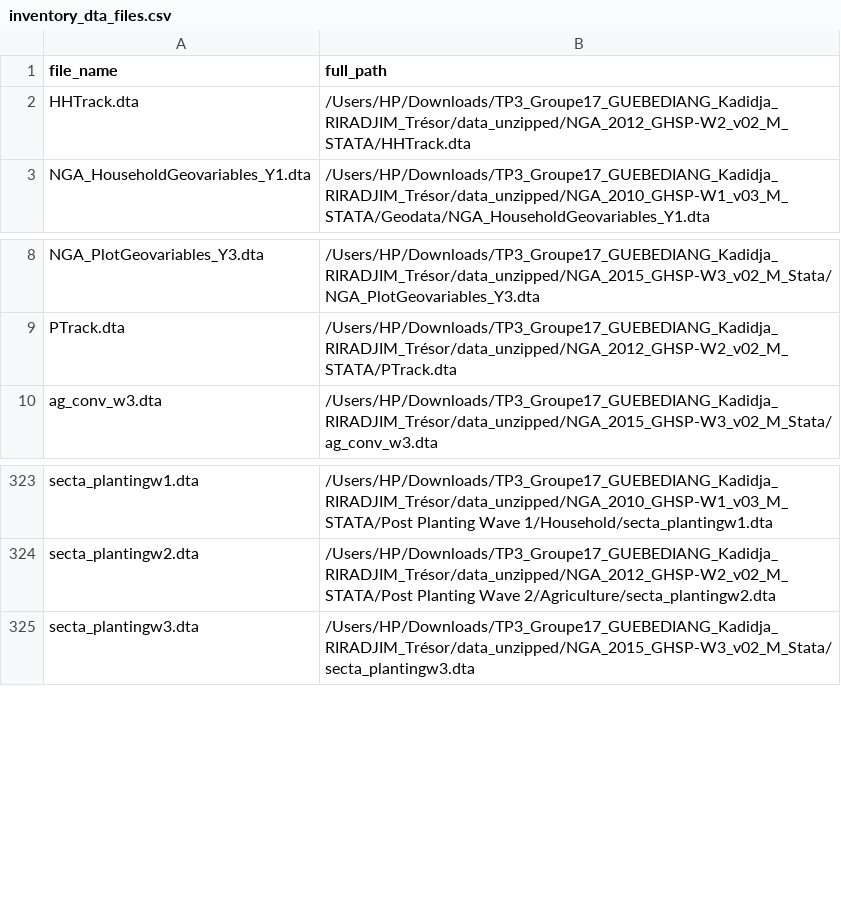
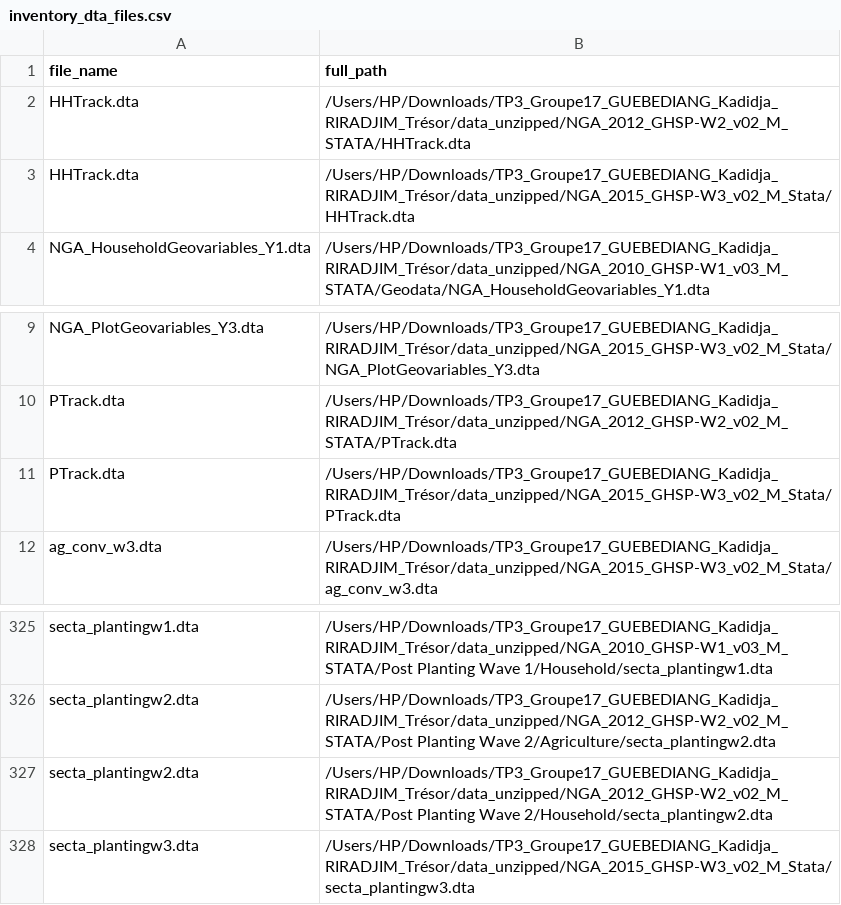
Before and after one commit to Abson-dev/Projet-Statistique-sur-R-et-Python-2025-2026, a CSV file: TP 3/TP3_Groupe17_GUEBEDIANG_Kadidja_RIRADJIM_Trésor/output/logs/inventory_dta_files.csv, drawn as a sheet; only a part is shown, gaps mark what is left out; the diff names each change by its address in the sheet, - before the commit and + after, or states it on an @@ line.

```diff
--- a/TP 3/TP3_Groupe17_GUEBEDIANG_Kadidja_RIRADJIM_Trésor/output/logs/inventory_dta_files.csv
+++ b/TP 3/TP3_Groupe17_GUEBEDIANG_Kadidja_RIRADJIM_Trésor/output/logs/inventory_dta_files.csv
+row 3: HHTrack.dta | /Users/HP/Downloads/TP3_Groupe17_GUEBEDIANG_Kadidja_RIRADJIM_Trésor/data_unzipped/NGA_2015_GHSP-W3_v02_M_Stata/HHTrack.dta
+row 11: PTrack.dta | /Users/HP/Downloads/TP3_Groupe17_GUEBEDIANG_Kadidja_RIRADJIM_Trésor/data_unzipped/NGA_2015_GHSP-W3_v02_M_Stata/PTrack.dta
+row 327: secta_plantingw2.dta | /Users/HP/Downloads/TP3_Groupe17_GUEBEDIANG_Kadidja_RIRADJIM_Trésor/data_unzipped/NGA_2012_GHSP-W2_v02_M_STATA/Post Planting Wave 2/Household/secta_plantingw2.dta
```
Also changed, not shown: TP 3/TP3_Groupe17_GUEBEDIANG_Kadidja_RIRADJIM_Trésor/output/logs/relevant_files_detected.csv, TP 3/TP3_Groupe17_GUEBEDIANG_Kadidja_RIRADJIM_Trésor/output/tables/table_effectifs_par_analyse.csv, 35 other files.
